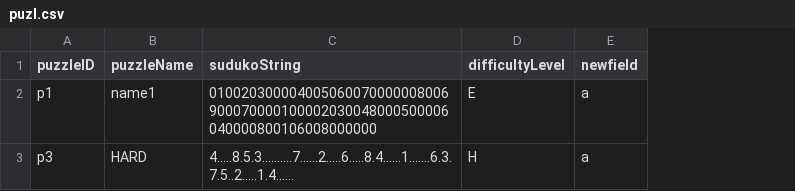
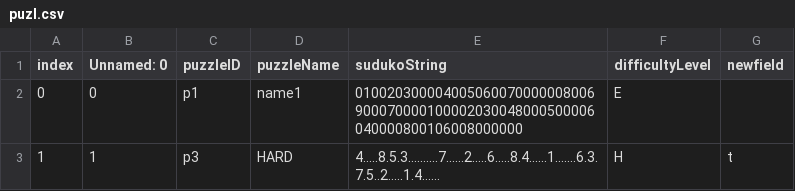
Before and after one commit to berniedovD/complete_suduko, a CSV file: scripts/puzl.csv, drawn as a sheet; addresses are those after the commit; the diff names each change by its address in the sheet, - before the commit and + after, or states it on an @@ line.

```diff
--- a/scripts/puzl.csv
+++ b/scripts/puzl.csv
+column A (index), rows 2-3: 0 | 1
+column B (Unnamed: 0), rows 2-3: 0 | 1
-G2 (newfield): a
+G2 (newfield): (empty)
-G3 (newfield): a
+G3 (newfield): t
```
Also changed, not shown: 2 other files.
